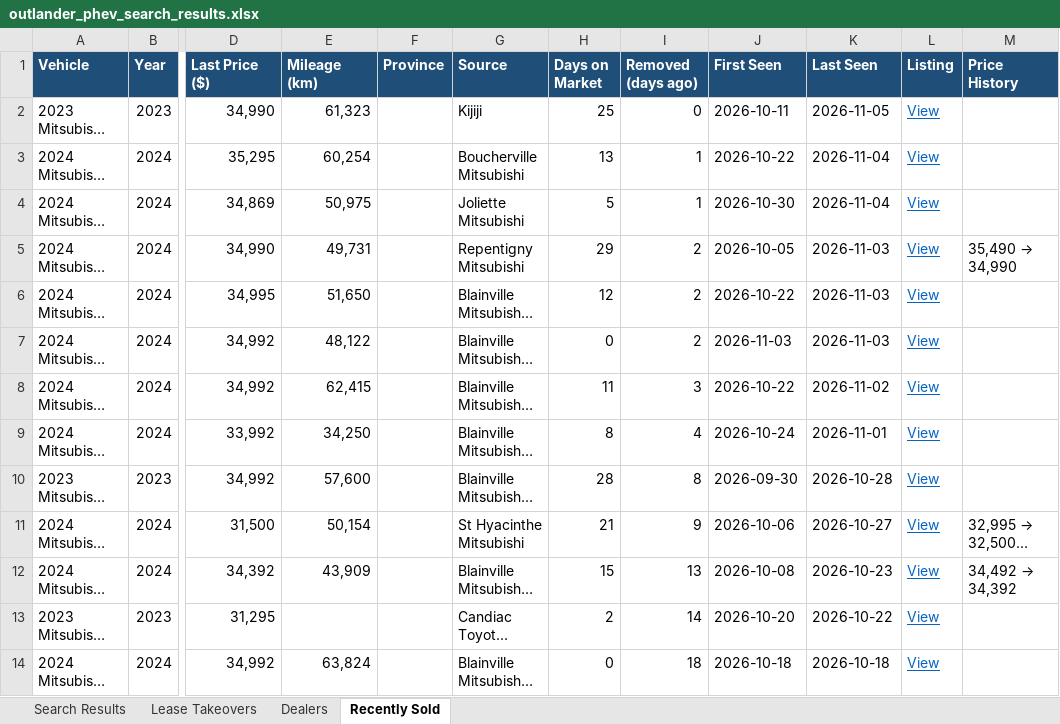
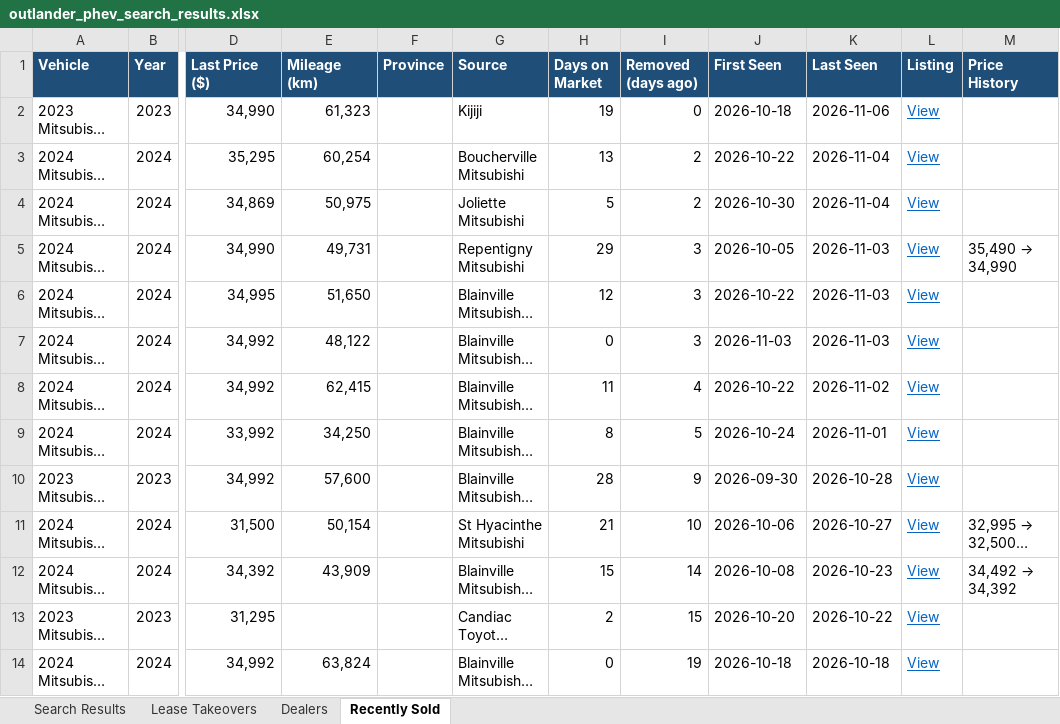
Before and after one commit to mdnaseershah/vehicle-search-automation, an Excel workbook: outlander_phev_search_results.xlsx, sheet Recently Sold, drawn as a sheet; only a part is shown, gaps mark what is left out; long unchanged cells end in …; values as stored, in another font and other column widths than the file's, no borders; the diff names each change by its address in the sheet, - before the commit and + after, or states it on an @@ line.

```diff
--- a/outlander_phev_search_results.xlsx (sheet Recently Sold)
+++ b/outlander_phev_search_results.xlsx (sheet Recently Sold)
-H2 (Days on Market): 25
+H2 (Days on Market): 19
-J2 (First Seen): 2026-10-11
+J2 (First Seen): 2026-10-18
-K2 (Last Seen): 2026-11-05
+K2 (Last Seen): 2026-11-06
-I3:I4 (Removed (days ago)): 1
+I3:I4 (Removed (days ago)): 2
-I5:I7 (Removed (days ago)): 2
+I5:I7 (Removed (days ago)): 3
-I8 (Removed (days ago)): 3
+I8 (Removed (days ago)): 4
-I9 (Removed (days ago)): 4
+I9 (Removed (days ago)): 5
-I10 (Removed (days ago)): 8
+I10 (Removed (days ago)): 9
-I11 (Removed (days ago)): 9
+I11 (Removed (days ago)): 10
-I12 (Removed (days ago)): 13
+I12 (Removed (days ago)): 14
-I13 (Removed (days ago)): 14
+I13 (Removed (days ago)): 15
-I14 (Removed (days ago)): 18
+I14 (Removed (days ago)): 19
```
Also changed, not shown: sheet Search Results, 3 other files.
